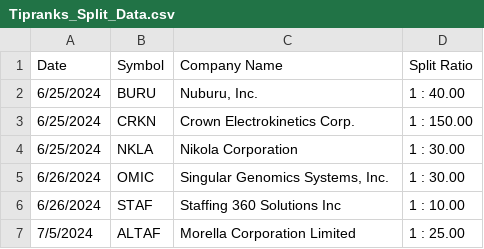
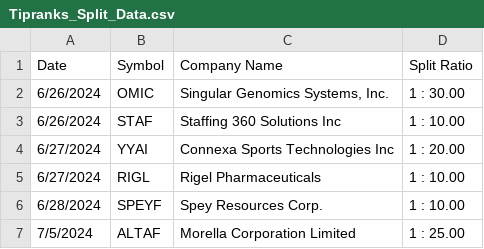
Before and after one commit to Arda-Dinc04/Market-Insight-Algorithms, a CSV file: Web_Parse_Data/Parsed_Data/Tipranks_Split_Data.csv, drawn as a sheet; removed rows and columns are numbered as before the commit, all else as after; the diff names each change by its address in the sheet, - before the commit and + after, or states it on an @@ line.

```diff
--- a/Web_Parse_Data/Parsed_Data/Tipranks_Split_Data.csv
+++ b/Web_Parse_Data/Parsed_Data/Tipranks_Split_Data.csv
-row 2: 6/25/2024 | BURU | Nuburu, Inc. | 1 : 40.00
-row 3: 6/25/2024 | CRKN | Crown Electrokinetics Corp. | 1 : 150.00
-row 4: 6/25/2024 | NKLA | Nikola Corporation | 1 : 30.00
+row 4: 6/27/2024 | YYAI | Connexa Sports Technologies Inc | 1 : 20.00
+row 5: 6/27/2024 | RIGL | Rigel Pharmaceuticals | 1 : 10.00
+row 6: 6/28/2024 | SPEYF | Spey Resources Corp. | 1 : 10.00
```
Also changed, not shown: Web_Parse_Data/Alpha PRIA/Results.csv, Web_Parse_Data/Alpha PRIA/TestData.csv, 5 other files.
